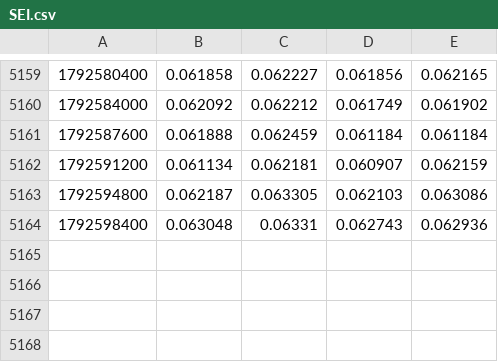
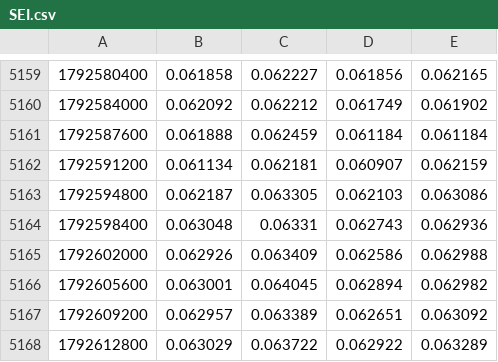
Before and after one commit to wardalexander368-sudo/Continuations, a CSV file: handoff/data/edge-hunt/hl-1h/SEI.csv, drawn as a sheet; only a part is shown, gaps mark what is left out; the diff names each change by its address in the sheet, - before the commit and + after, or states it on an @@ line.

```diff
--- a/handoff/data/edge-hunt/hl-1h/SEI.csv
+++ b/handoff/data/edge-hunt/hl-1h/SEI.csv
+row 5165: 1792602000 | 0.062926 | 0.063409 | 0.062586 | 0.062988
+row 5166: 1792605600 | 0.063001 | 0.064045 | 0.062894 | 0.062982
+row 5167: 1792609200 | 0.062957 | 0.063389 | 0.062651 | 0.063092
+row 5168: 1792612800 | 0.063029 | 0.063722 | 0.062922 | 0.063289
```
Also changed, not shown: handoff/data/edge-hunt/hl-1h/ADA.csv, handoff/data/edge-hunt/hl-1h/ARB.csv, 18 other files.
